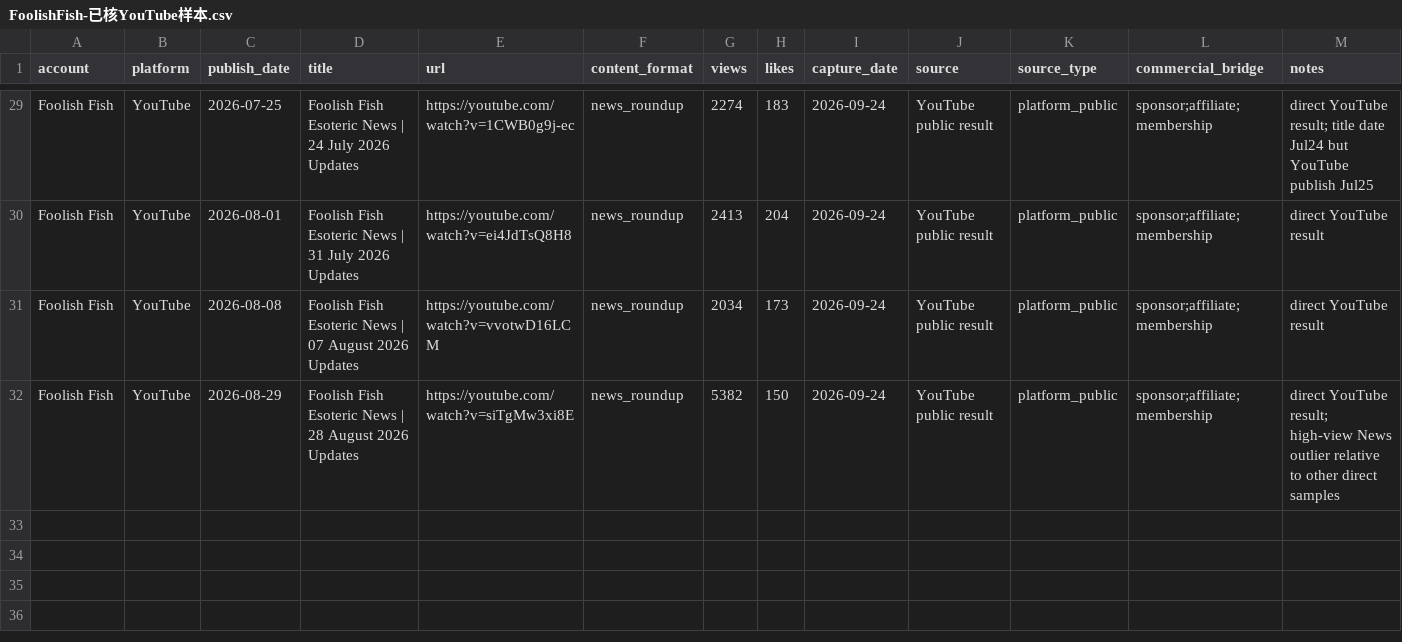
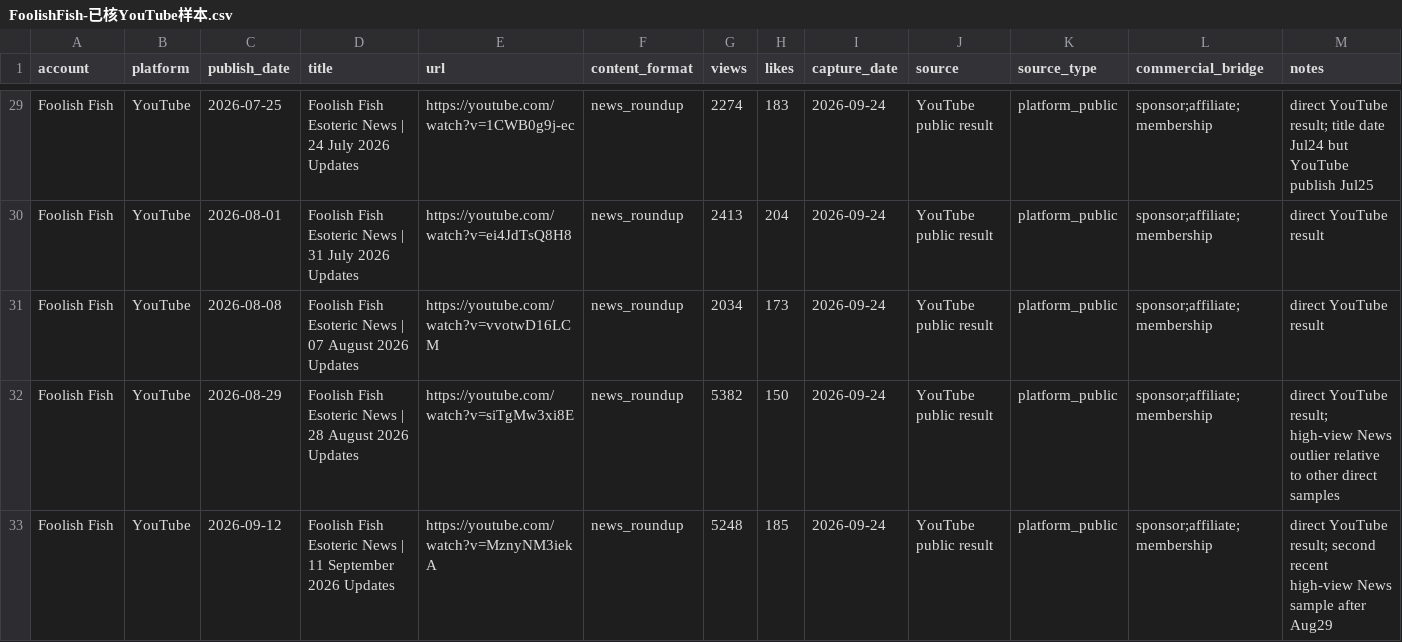
Before and after one commit to suxiaoyuan443-boop/suen-system, a CSV file: 08-动态运行/对标数据/FoolishFish-已核YouTube样本.csv, drawn as a sheet; only a part is shown, gaps mark what is left out.

Commit message:
benchmark data: add Sep12 high-view Foolish Fish News sample

```diff
--- a/08-动态运行/对标数据/FoolishFish-已核YouTube样本.csv
+++ b/08-动态运行/对标数据/FoolishFish-已核YouTube样本.csv
@@ -32 +32,2 @@ Foolish Fish,YouTube,2026-08-08,Foolish Fish Esoteric News | 07 August 2026 Upda
 Foolish Fish,YouTube,2026-08-29,Foolish Fish Esoteric News | 28 August 2026 Updates,https://youtube.com/watch?v=siTgMw3xi8E,news_roundup,5382,150,2026-09-24,YouTube public result,platform_public,sponsor;affiliate;membership,direct YouTube result; high-view News outlier relative to other direct samples
+Foolish Fish,YouTube,2026-09-12,Foolish Fish Esoteric News | 11 September 2026 Updates,https://youtube.com/watch?v=MznyNM3iekA,news_roundup,5248,185,2026-09-24,YouTube public result,platform_public,sponsor;affiliate;membership,direct YouTube result; second recent high-view News sample after Aug29
```
